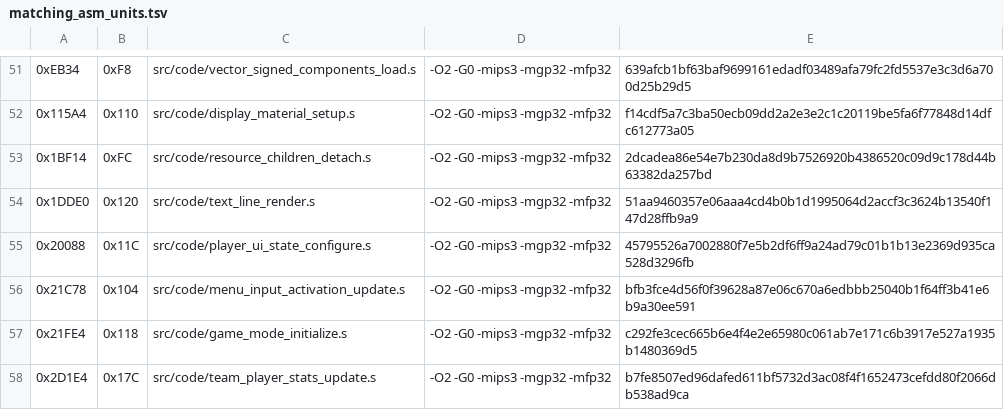
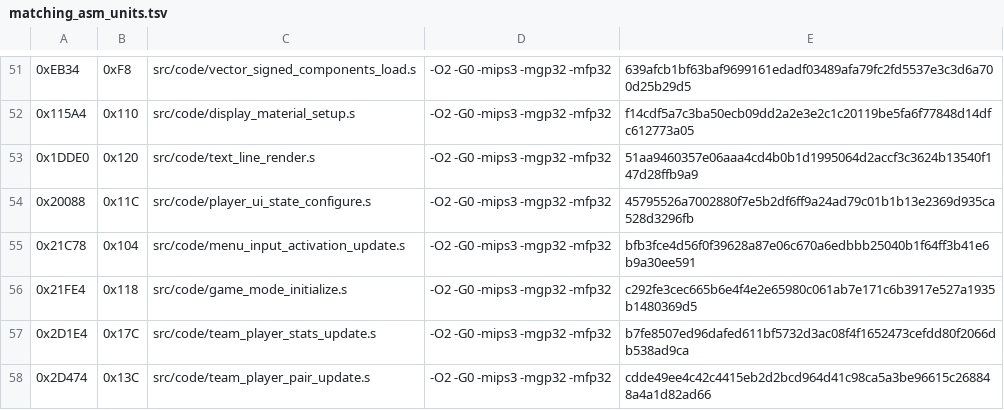
Before and after one commit to TheGh0stShip/Madden-64, a TSV file: config/us/matching_asm_units.tsv, drawn as a sheet; only a part is shown, gaps mark what is left out; the shorter side is filled out with more unchanged rows; the diff names each change by its address in the sheet, - before the commit and + after, or states it on an @@ line.

```diff
--- a/config/us/matching_asm_units.tsv
+++ b/config/us/matching_asm_units.tsv
-row 53: 0x1BF14 | 0xFC | src/code/resource_children_detach.s | -O2 -G0 -mips3 -mgp32 -mfp32 | 2dcadea86e54e7b230da8d9b7526920b4386520c09d9c178d44b63382da257bd
```
Also changed, not shown: config/us/matching_kmc_units.tsv, 7 other files.
